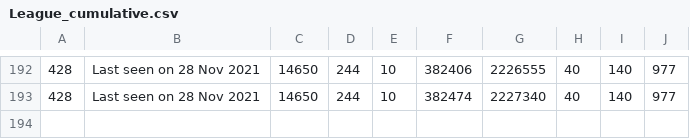
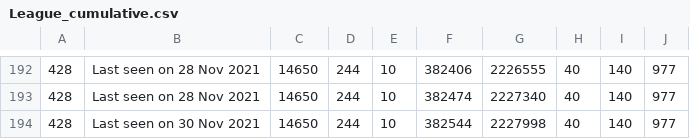
Before and after one commit to huyvuong/scrape-automation, a CSV file: League_cumulative.csv, drawn as a sheet; only a part is shown, gaps mark what is left out.

```diff
--- a/League_cumulative.csv
+++ b/League_cumulative.csv
@@ -193 +193,2 @@
 428,Last seen on 28 Nov 2021,14650,244,10,382474,2227340,40,140,977
+428,Last seen on 30 Nov 2021,14650,244,10,382544,2227998,40,140,977
```
Also changed, not shown: 1 other file.
